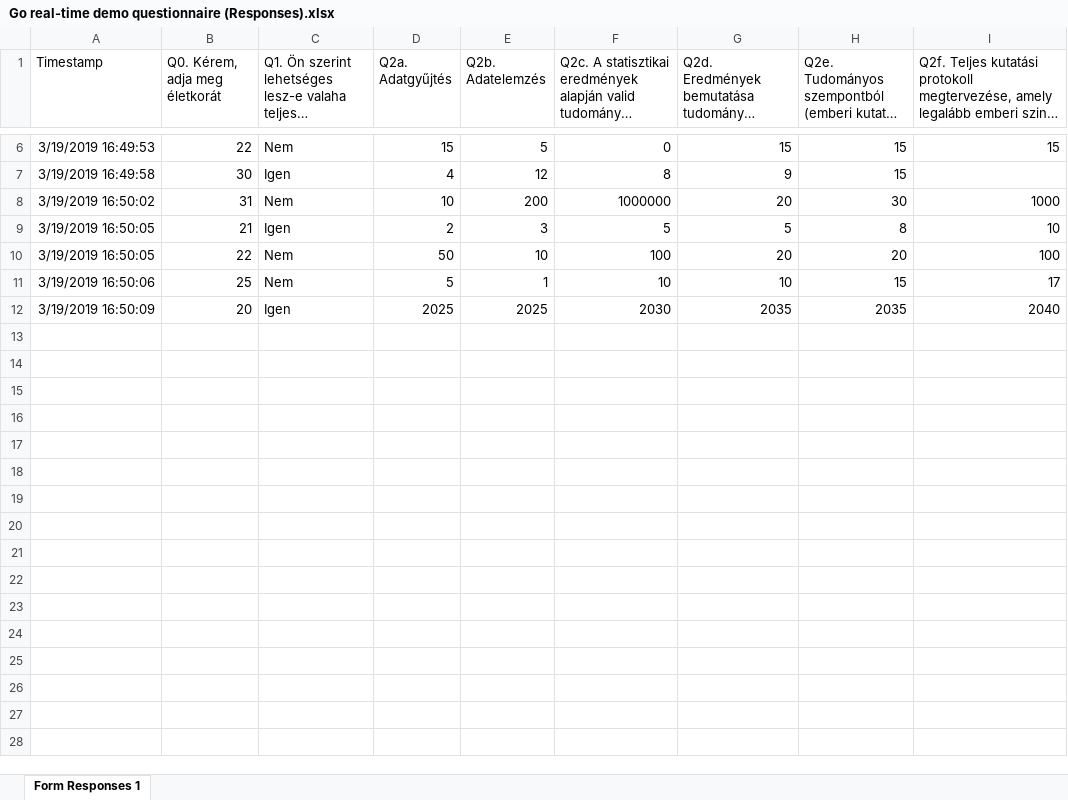
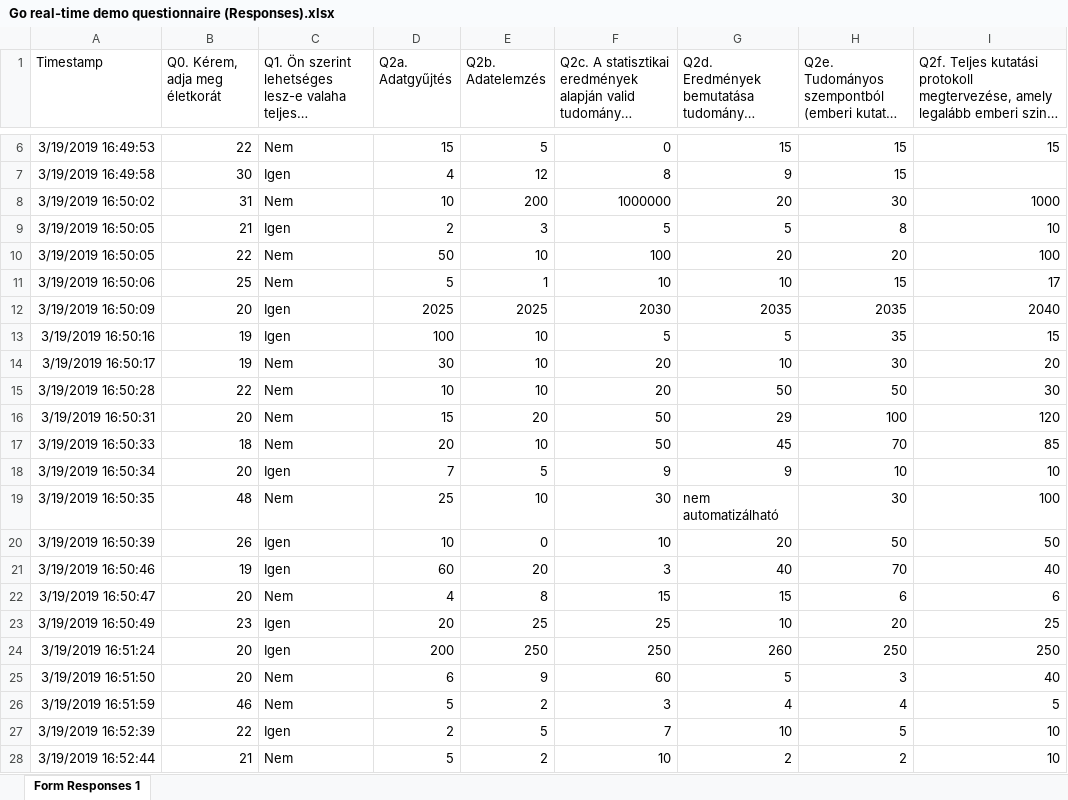
Before and after one commit to kekecsz/Direct_deposition_test, an Excel workbook: gdrive/Go_real_time_data/Go real-time demo questionnaire (Responses).xlsx, sheet Form Responses 1, drawn as a sheet; only a part is shown, gaps mark what is left out; long unchanged cells end in …; values as stored, in another font and other column widths than the file's, no borders; charts and pictures not drawn; the diff names each change by its address in the sheet, - before the commit and + after, or states it on an @@ line.

Commit message:
Scheduled update Tue Mar 19 15:54:02 UTC 2019

```diff
--- a/gdrive/Go_real_time_data/Go real-time demo questionnaire (Responses).xlsx (sheet Form Responses 1)
+++ b/gdrive/Go_real_time_data/Go real-time demo questionnaire (Responses).xlsx (sheet Form Responses 1)
+row 13: 3/19/2019 16:50:16 | 19 | Igen | 100 | 10 | 5 | 5 | 35 | 15
+row 14: 3/19/2019 16:50:17 | 19 | Nem | 30 | 10 | 20 | 10 | 30 | 20
+row 15: 3/19/2019 16:50:28 | 22 | Nem | 10 | 10 | 20 | 50 | 50 | 30
+row 16: 3/19/2019 16:50:31 | 20 | Nem | 15 | 20 | 50 | 29 | 100 | 120
+row 17: 3/19/2019 16:50:33 | 18 | Nem | 20 | 10 | 50 | 45 | 70 | 85
+row 18: 3/19/2019 16:50:34 | 20 | Igen | 7 | 5 | 9 | 9 | 10 | 10
+row 19: 3/19/2019 16:50:35 | 48 | Nem | 25 | 10 | 30 | nem automatizálható | 30 | 100
+row 20: 3/19/2019 16:50:39 | 26 | Igen | 10 | 0 | 10 | 20 | 50 | 50
+row 21: 3/19/2019 16:50:46 | 19 | Igen | 60 | 20 | 3 | 40 | 70 | 40
+row 22: 3/19/2019 16:50:47 | 20 | Nem | 4 | 8 | 15 | 15 | 6 | 6
+row 23: 3/19/2019 16:50:49 | 23 | Igen | 20 | 25 | 25 | 10 | 20 | 25
+row 24: 3/19/2019 16:51:24 | 20 | Igen | 200 | 250 | 250 | 260 | 250 | 250
+row 25: 3/19/2019 16:51:50 | 20 | Nem | 6 | 9 | 60 | 5 | 3 | 40
+row 26: 3/19/2019 16:51:59 | 46 | Nem | 5 | 2 | 3 | 4 | 4 | 5
+row 27: 3/19/2019 16:52:39 | 22 | Igen | 2 | 5 | 7 | 10 | 5 | 10
+row 28: 3/19/2019 16:52:44 | 21 | Nem | 5 | 2 | 10 | 2 | 2 | 10
```
